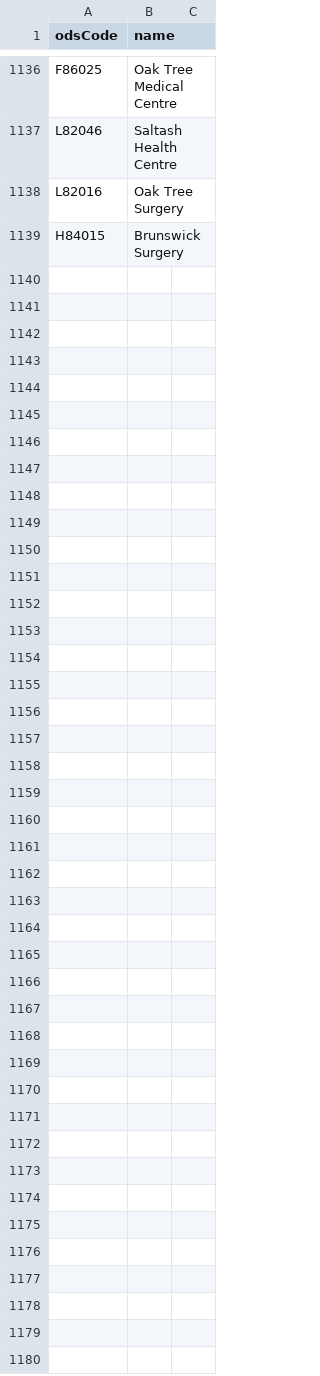
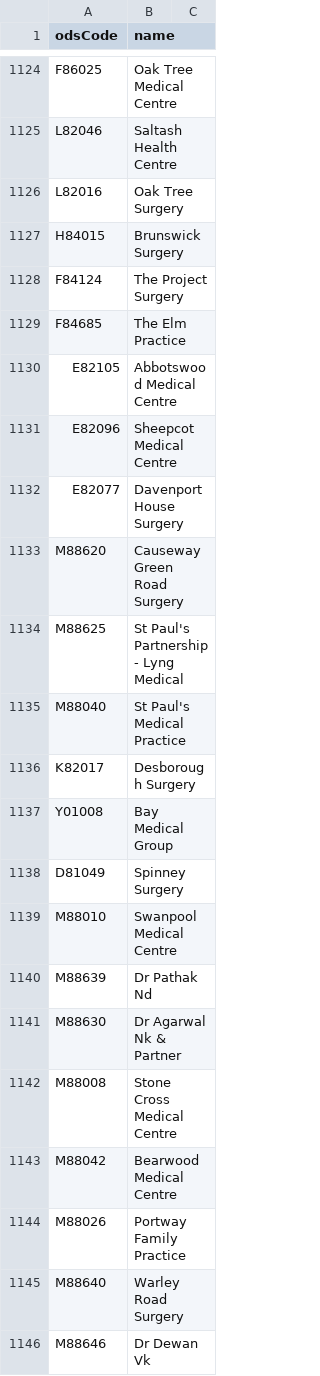
Before and after one commit to NHSDigital/nhs-app-api, a CSV file: sjr-config/utils/rulecreation/accurx.csv, drawn as a sheet; only a part is shown, gaps mark what is left out; the diff covers the shown part only; the diff names each change by its address in the sheet, - before the commit and + after, or states it on an @@ line.

```diff
--- a/sjr-config/utils/rulecreation/accurx.csv
+++ b/sjr-config/utils/rulecreation/accurx.csv
+row 1128: F84124 | The Project Surgery
+row 1129: F84685 | The Elm Practice
+row 1130: E82105 | Abbotswood Medical Centre
+row 1131: E82096 | Sheepcot Medical Centre
+row 1132: E82077 | Davenport House Surgery
+row 1133: M88620 | Causeway Green Road Surgery
+row 1134: M88625 | St Paul's Partnership - Lyng Medical
+row 1135: M88040 | St Paul's Medical Practice
+row 1136: K82017 | Desborough Surgery
+row 1137: Y01008 | Bay Medical Group
+row 1138: D81049 | Spinney Surgery
+row 1139: M88010 | Swanpool Medical Centre
+row 1140: M88639 | Dr Pathak Nd
+row 1141: M88630 | Dr Agarwal Nk & Partner
+row 1142: M88008 | Stone Cross Medical Centre
+row 1143: M88042 | Bearwood Medical Centre
+row 1144: M88026 | Portway Family Practice
+row 1145: M88640 | Warley Road Surgery
+row 1146: M88646 | Dr Dewan Vk
```
Also changed, not shown: 34 added rows and 12 removed rows elsewhere in this file, sjr-config/utils/rulecreation/econsult.csv, 14 other files.
